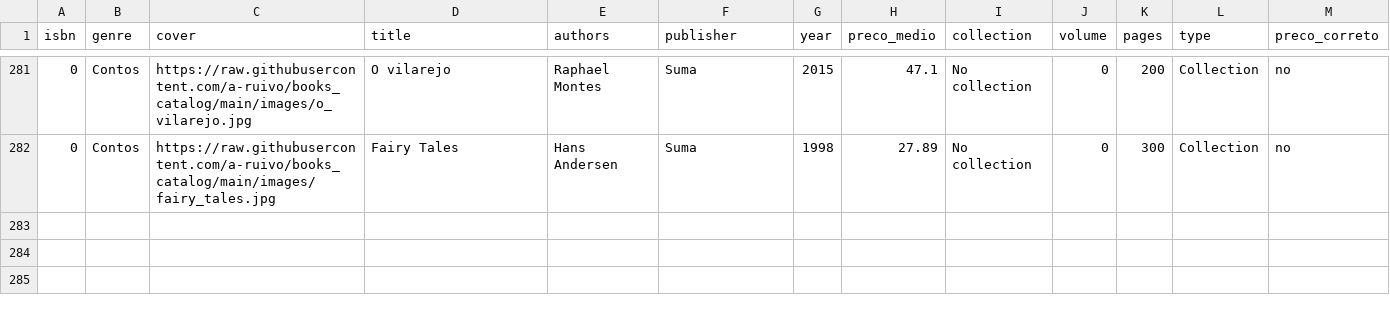
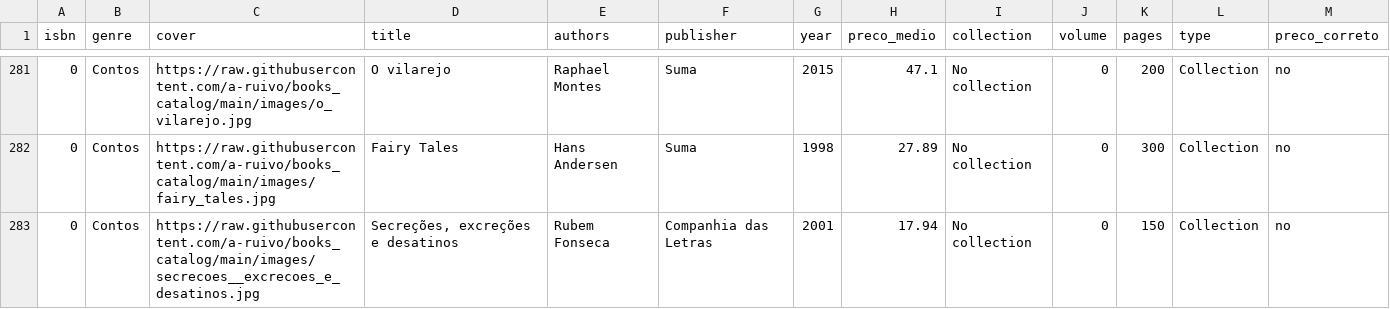
Before and after one commit to a-ruivo/books_catalog, a CSV file: livros.csv, drawn as a sheet; only a part is shown, gaps mark what is left out; the diff names each change by its address in the sheet, - before the commit and + after, or states it on an @@ line.

Commit message:
Atualização incremental via Streamlit

```diff
--- a/livros.csv
+++ b/livros.csv
+row 283: 0 | Contos | https://raw.githubusercontent.com/a-ruivo/books_catalog/main/images/secrecoes__excrecoes_e_desatinos.jpg | Secreções, excreções e desatinos | Rubem Fonseca | Companhia das Letras | 2001 | 17.94 | No collection | 0 | 150 | Collection | no
```
